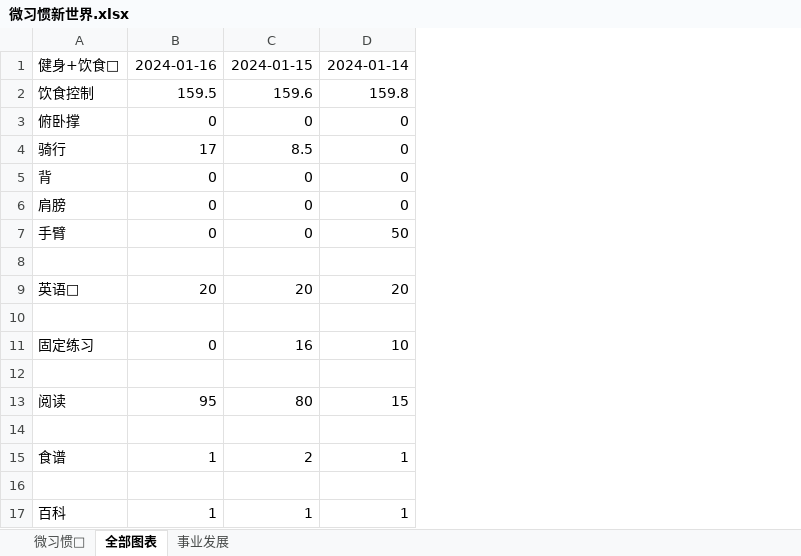
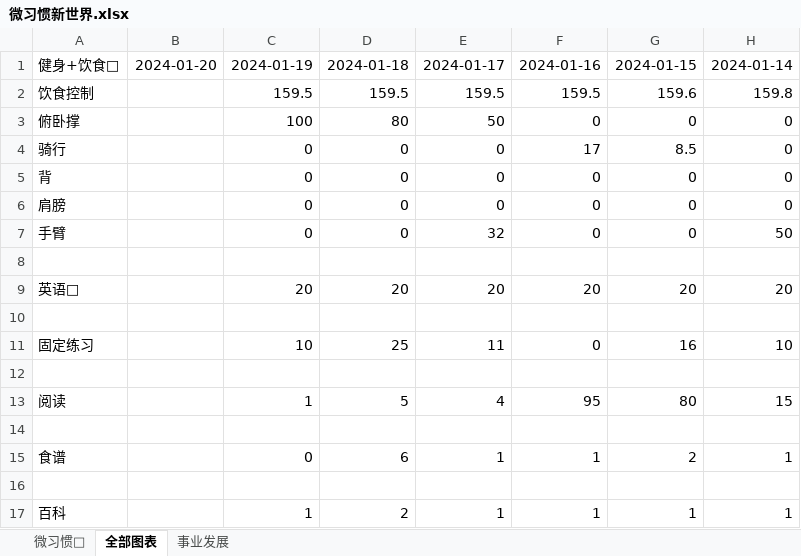
Before and after one commit to FeatherHunter/StudyNotes, an Excel workbook: 2024/.个人/微习惯新世界.xlsx, sheet 全部图表, drawn as a sheet; only a part is shown; values as stored, in another font and other column widths than the file's, no borders; charts and pictures not drawn; the diff names each change by its address in the sheet, - before the commit and + after, or states it on an @@ line.

```diff
--- a/2024/.个人/微习惯新世界.xlsx (sheet 全部图表)
+++ b/2024/.个人/微习惯新世界.xlsx (sheet 全部图表)
+column B, row 1: 2024-01-20
+column C, rows 1-17: 2024-01-19 | 159.5 | 100 | 0 | 0 | 0 | 0 |  | 20 |  | 10 |  | 1 |  | 0 |  | 1
+column D, rows 1-17: 2024-01-18 | 159.5 | 80 | 0 | 0 | 0 | 0 |  | 20 |  | 25 |  | 5 |  | 6 |  | 2
+column E, rows 1-17: 2024-01-17 | 159.5 | 50 | 0 | 0 | 0 | 32 |  | 20 |  | 11 |  | 4 |  | 1 |  | 1
```
Also changed, not shown: sheet 微习惯💎, charts or pictures.
